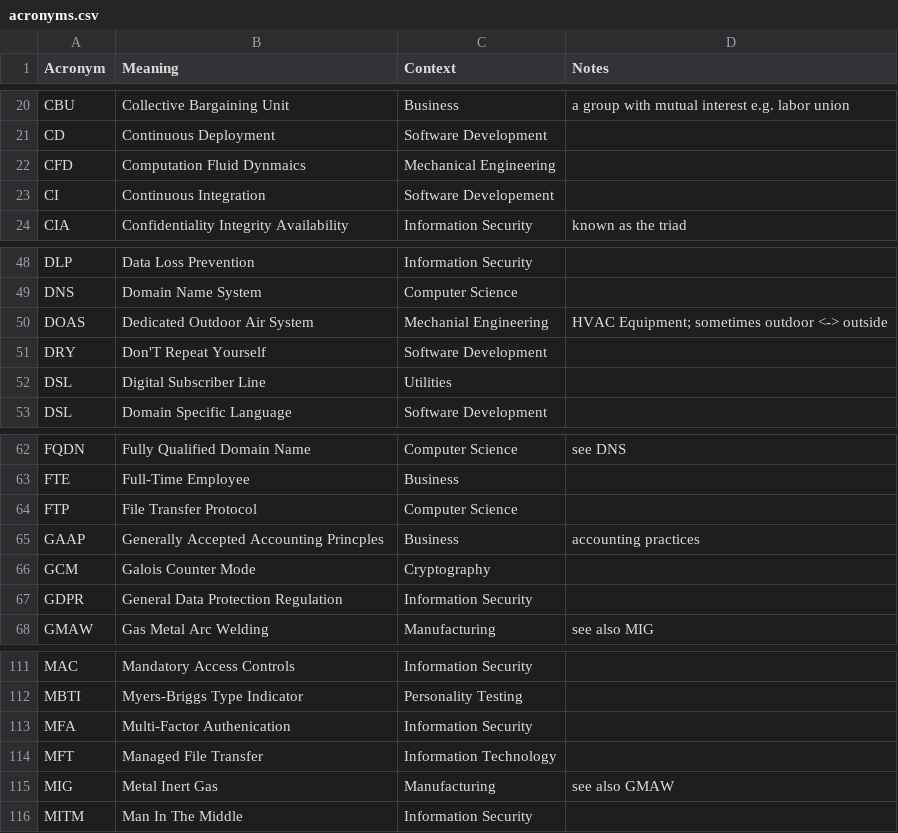
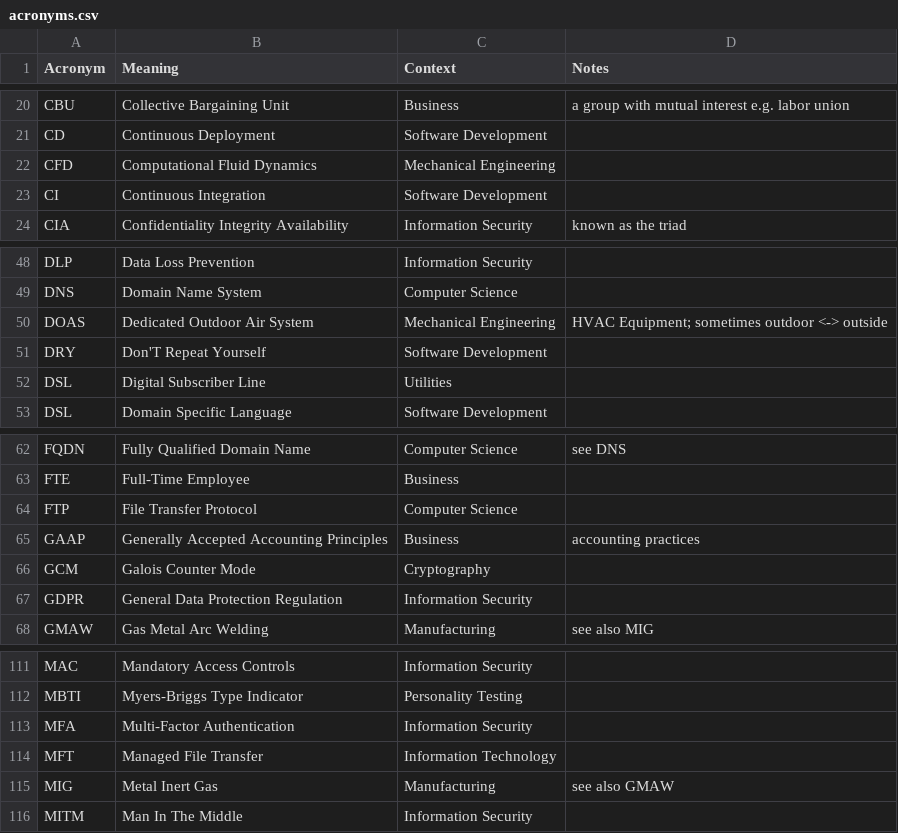
Before and after one commit to chadmando/acronyms, a CSV file: acronyms.csv, drawn as a sheet; only a part is shown, gaps mark what is left out.

Commit message:
fix misspelled words

```diff
--- a/acronyms.csv
+++ b/acronyms.csv
@@ -21,4 +21,4 @@ CBU,Collective Bargaining Unit,Business,a group with mutual interest e.g. labor
 CD,Continuous Deployment,Software Development,
-CFD,Computation Fluid Dynmaics,Mechanical Engineering,
-CI,Continuous Integration,Software Developement,
+CFD,Computational Fluid Dynamics,Mechanical Engineering,
+CI,Continuous Integration,Software Development,
 CIA,Confidentiality Integrity Availability,Information Security,known as the triad
@@ -49,3 +49,3 @@ DLP,Data Loss Prevention,Information Security,
 DNS,Domain Name System,Computer Science,
-DOAS,Dedicated Outdoor Air System,Mechanial Engineering,HVAC Equipment; sometimes outdoor <-> outside
+DOAS,Dedicated Outdoor Air System,Mechanical Engineering,HVAC Equipment; sometimes outdoor <-> outside
 DRY,Don'T Repeat Yourself,Software Development,
@@ -64,3 +64,3 @@ FTE,Full-Time Employee,Business,
 FTP,File Transfer Protocol,Computer Science,
-GAAP,Generally Accepted Accounting Princples,Business,accounting practices
+GAAP,Generally Accepted Accounting Principles,Business,accounting practices
 GCM,Galois Counter Mode,Cryptography,
@@ -112,3 +112,3 @@ MAC,Mandatory Access Controls,Information Security,
 MBTI,Myers-Briggs Type Indicator,Personality Testing,
-MFA,Multi-Factor Authenication,Information Security,
+MFA,Multi-Factor Authentication,Information Security,
 MFT,Managed File Transfer,Information Technology,
```
